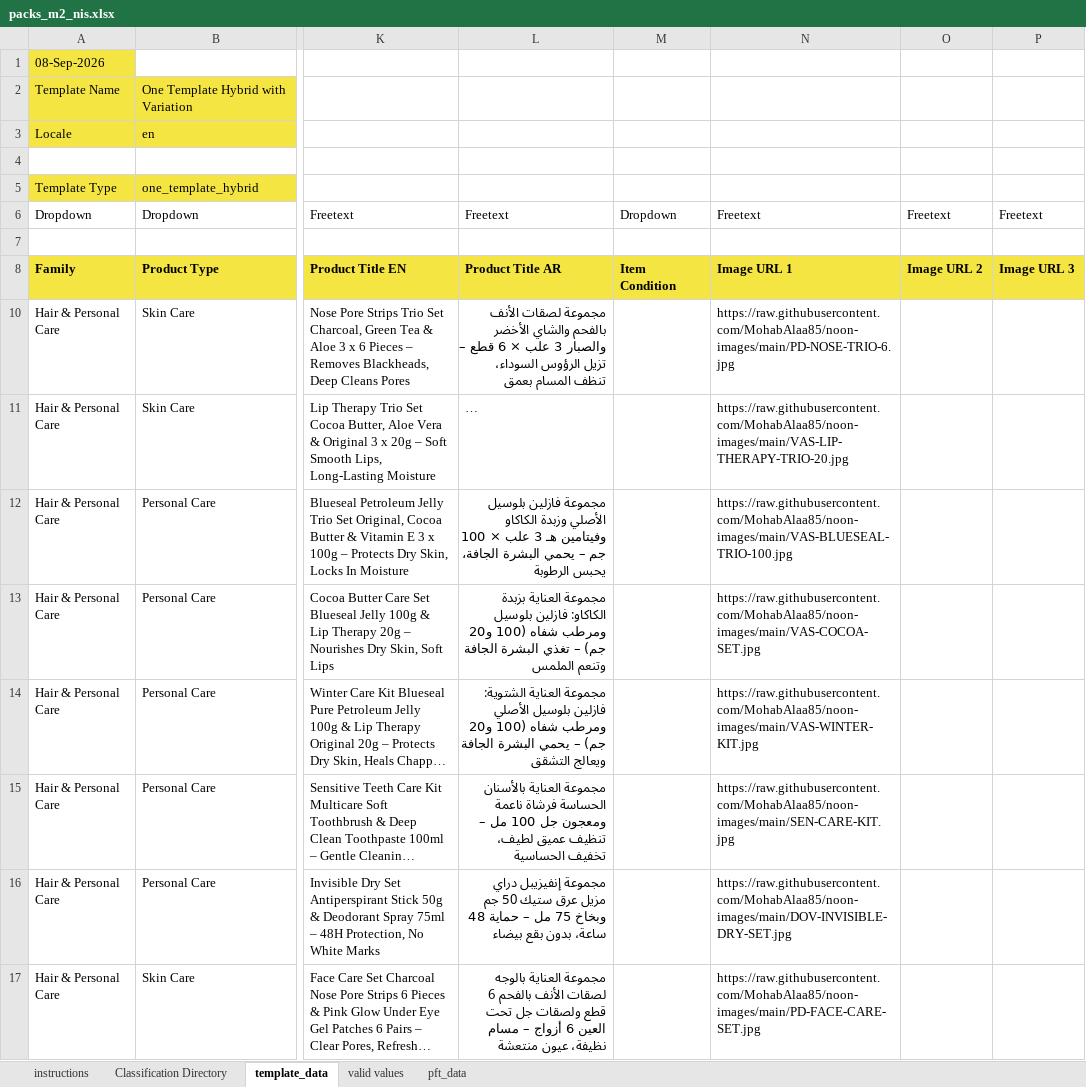
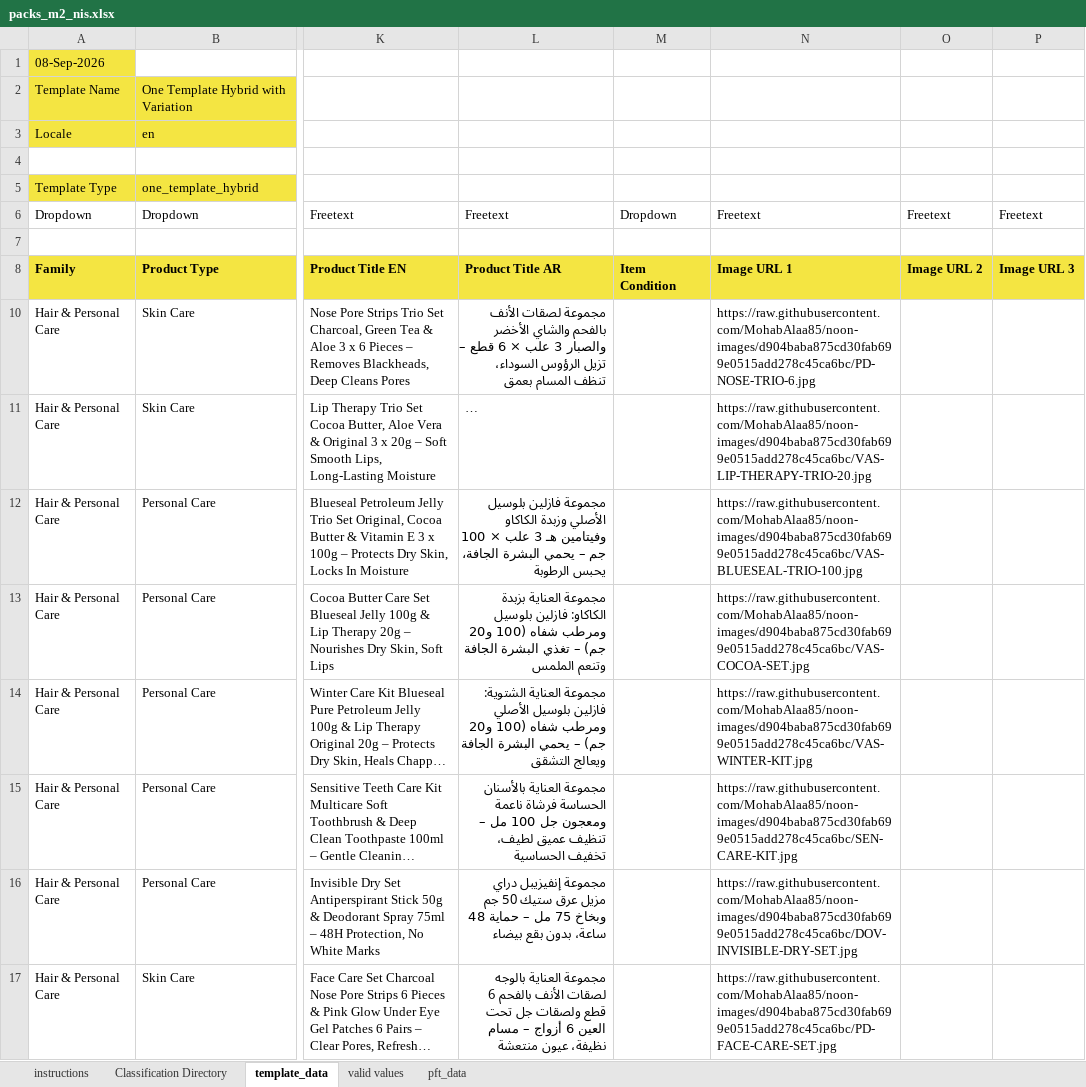
Before and after one commit to MohabAlaa85/noon-images, an Excel workbook: _sheets/packs_m2_nis.xlsx, sheet template_data, drawn as a sheet; only a part is shown, gaps mark what is left out; long unchanged cells end in …; values as stored, in another font and other column widths than the file's, no borders; the diff names each change by its address in the sheet, - before the commit and + after, or states it on an @@ line.

```diff
--- a/_sheets/packs_m2_nis.xlsx (sheet template_data)
+++ b/_sheets/packs_m2_nis.xlsx (sheet template_data)
-N10: https://raw.githubusercontent.com/MohabAlaa85/noon-images/main/PD-NOSE-TRIO-6.jpg
+N10: https://raw.githubusercontent.com/MohabAlaa85/noon-images/d904baba875cd30fab699e0515add278c45ca6bc/PD-NOSE-TRIO-6.jpg
-N11: https://raw.githubusercontent.com/MohabAlaa85/noon-images/main/VAS-LIP-THERAPY-TRIO-20.jpg
+N11: https://raw.githubusercontent.com/MohabAlaa85/noon-images/d904baba875cd30fab699e0515add278c45ca6bc/VAS-LIP-THERAPY-TRIO-20.jpg
-N12: https://raw.githubusercontent.com/MohabAlaa85/noon-images/main/VAS-BLUESEAL-TRIO-100.jpg
+N12: https://raw.githubusercontent.com/MohabAlaa85/noon-images/d904baba875cd30fab699e0515add278c45ca6bc/VAS-BLUESEAL-TRIO-100.jpg
-N13: https://raw.githubusercontent.com/MohabAlaa85/noon-images/main/VAS-COCOA-SET.jpg
+N13: https://raw.githubusercontent.com/MohabAlaa85/noon-images/d904baba875cd30fab699e0515add278c45ca6bc/VAS-COCOA-SET.jpg
-N14: https://raw.githubusercontent.com/MohabAlaa85/noon-images/main/VAS-WINTER-KIT.jpg
+N14: https://raw.githubusercontent.com/MohabAlaa85/noon-images/d904baba875cd30fab699e0515add278c45ca6bc/VAS-WINTER-KIT.jpg
-N15: https://raw.githubusercontent.com/MohabAlaa85/noon-images/main/SEN-CARE-KIT.jpg
+N15: https://raw.githubusercontent.com/MohabAlaa85/noon-images/d904baba875cd30fab699e0515add278c45ca6bc/SEN-CARE-KIT.jpg
-N16: https://raw.githubusercontent.com/MohabAlaa85/noon-images/main/DOV-INVISIBLE-DRY-SET.jpg
+N16: https://raw.githubusercontent.com/MohabAlaa85/noon-images/d904baba875cd30fab699e0515add278c45ca6bc/DOV-INVISIBLE-DRY-SET.jpg
-N17: https://raw.githubusercontent.com/MohabAlaa85/noon-images/main/PD-FACE-CARE-SET.jpg
+N17: https://raw.githubusercontent.com/MohabAlaa85/noon-images/d904baba875cd30fab699e0515add278c45ca6bc/PD-FACE-CARE-SET.jpg
```
